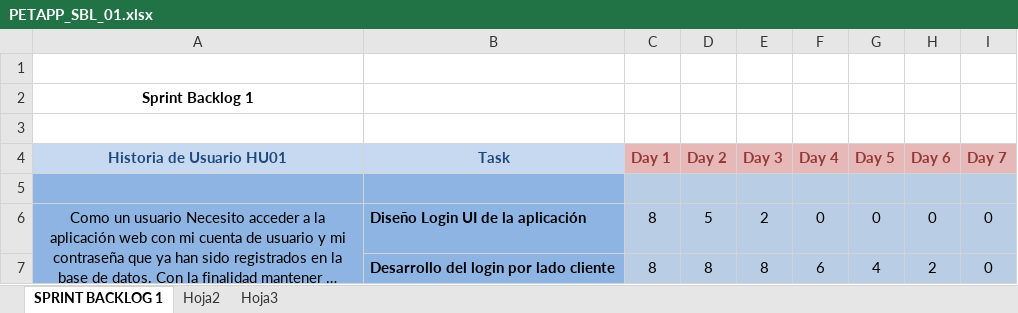
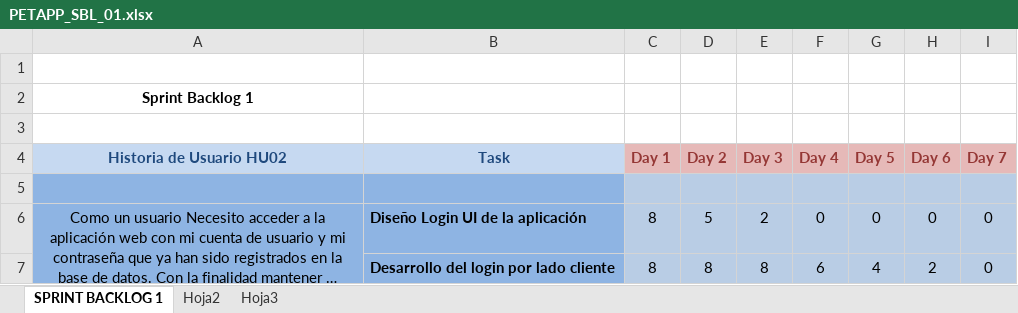
Before and after one commit to gianpierrepb/PetAPPEVO, an Excel workbook: documentos/PETAPP_SBL_01.xlsx, sheet SPRINT BACKLOG 1, drawn as a sheet; only a part is shown; long unchanged cells end in …; values as stored, in another font and other column widths than the file's, no borders; charts and pictures not drawn; the diff names each change by its address in the sheet, - before the commit and + after, or states it on an @@ line.

Commit message:
Corrigiendo SBL_01

```diff
--- a/documentos/PETAPP_SBL_01.xlsx (sheet SPRINT BACKLOG 1)
+++ b/documentos/PETAPP_SBL_01.xlsx (sheet SPRINT BACKLOG 1)
-A4: Historia de Usuario HU01
+A4: Historia de Usuario HU02
```
Also changed, not shown: charts or pictures.
